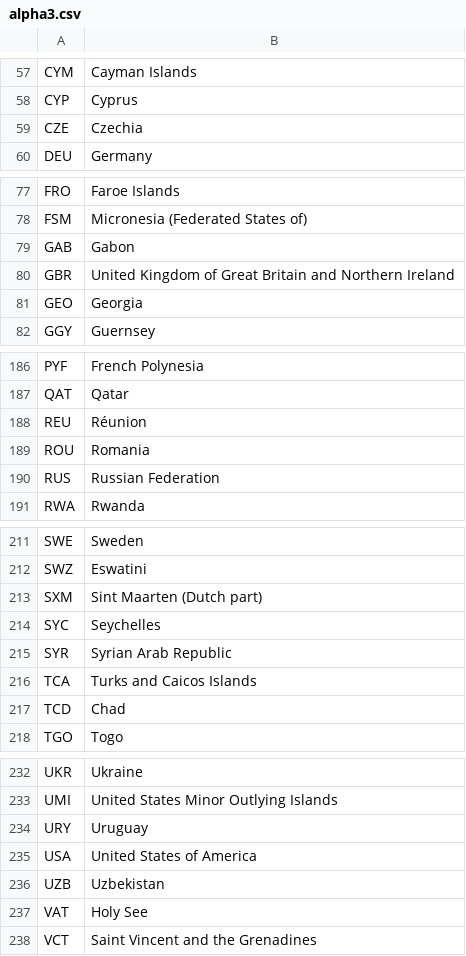
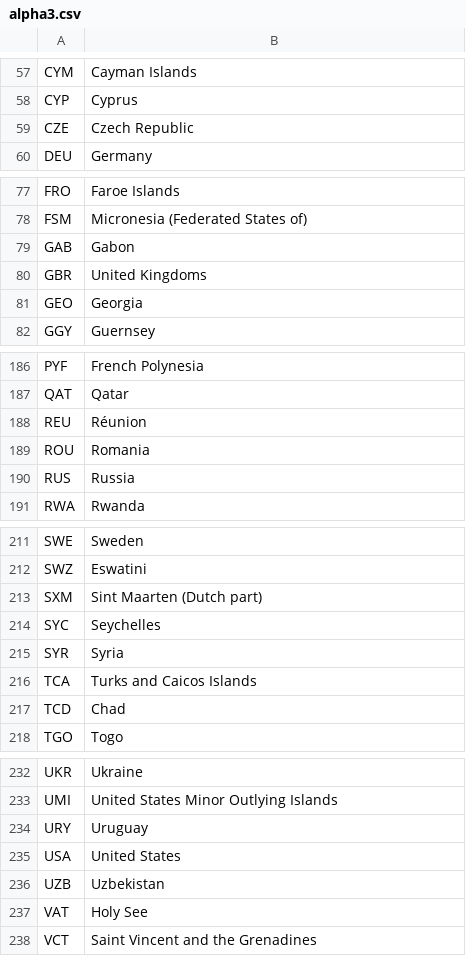
Before and after one commit to sugarraysam/coursera-applied-data-science, a CSV file: applied-plotting-charting/data/alpha3.csv, drawn as a sheet; only a part is shown, gaps mark what is left out; the diff covers the shown part only.

```diff
--- a/applied-plotting-charting/data/alpha3.csv
+++ b/applied-plotting-charting/data/alpha3.csv
@@ -58,3 +58,3 @@ CYM,Cayman Islands
 CYP,Cyprus
-CZE,Czechia
+CZE,Czech Republic
 DEU,Germany
@@ -79,3 +79,3 @@ FSM,Micronesia (Federated States of)
 GAB,Gabon
-GBR,United Kingdom of Great Britain and Northern Ireland
+GBR,United Kingdoms
 GEO,Georgia
@@ -189,3 +189,3 @@ REU,Réunion
 ROU,Romania
-RUS,Russian Federation
+RUS,Russia
 RWA,Rwanda
@@ -214,3 +214,3 @@ SXM,Sint Maarten (Dutch part)
 SYC,Seychelles
-SYR,Syrian Arab Republic
+SYR,Syria
 TCA,Turks and Caicos Islands
@@ -234,3 +234,3 @@ UMI,United States Minor Outlying Islands
 URY,Uruguay
-USA,United States of America
+USA,United States
 UZB,Uzbekistan
```
Also changed, not shown: 1 edited cell elsewhere in this file, applied-plotting-charting/data/distances.csv, 4 other files.
